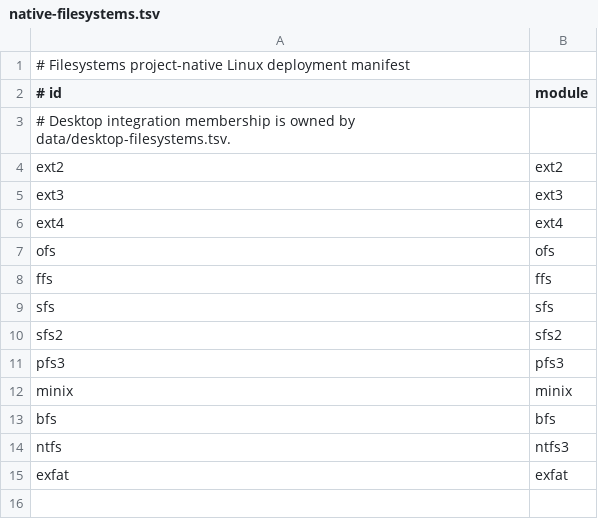
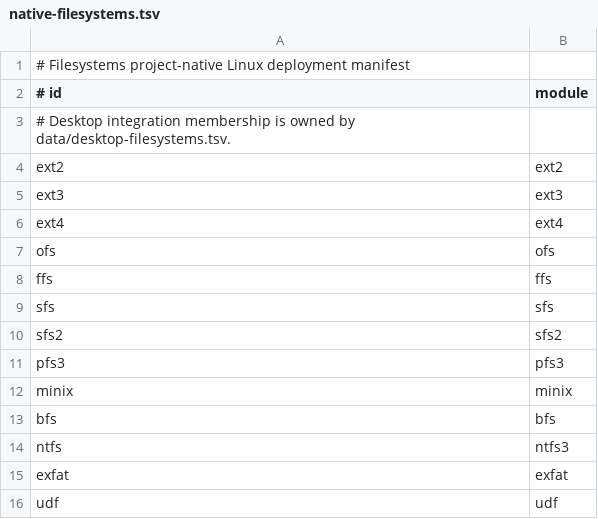
Before and after one commit to Infiltrator-Projects/Filesystems, a TSV file: data/native-filesystems.tsv, drawn as a sheet; the diff names each change by its address in the sheet, - before the commit and + after, or states it on an @@ line.

Commit message:
Filesystems 0.5.72: promote original native UDF driver after independent QEMU qualification
Build preserved UDF source as udf.ko, retain accurate provenance, use native deployment safety, and explicitly limit qualification to tested UDF 2.01 Linux runtime semantics.

```diff
--- a/data/native-filesystems.tsv
+++ b/data/native-filesystems.tsv
+row 16: udf | udf
```
Also changed, not shown: 10 other files.
